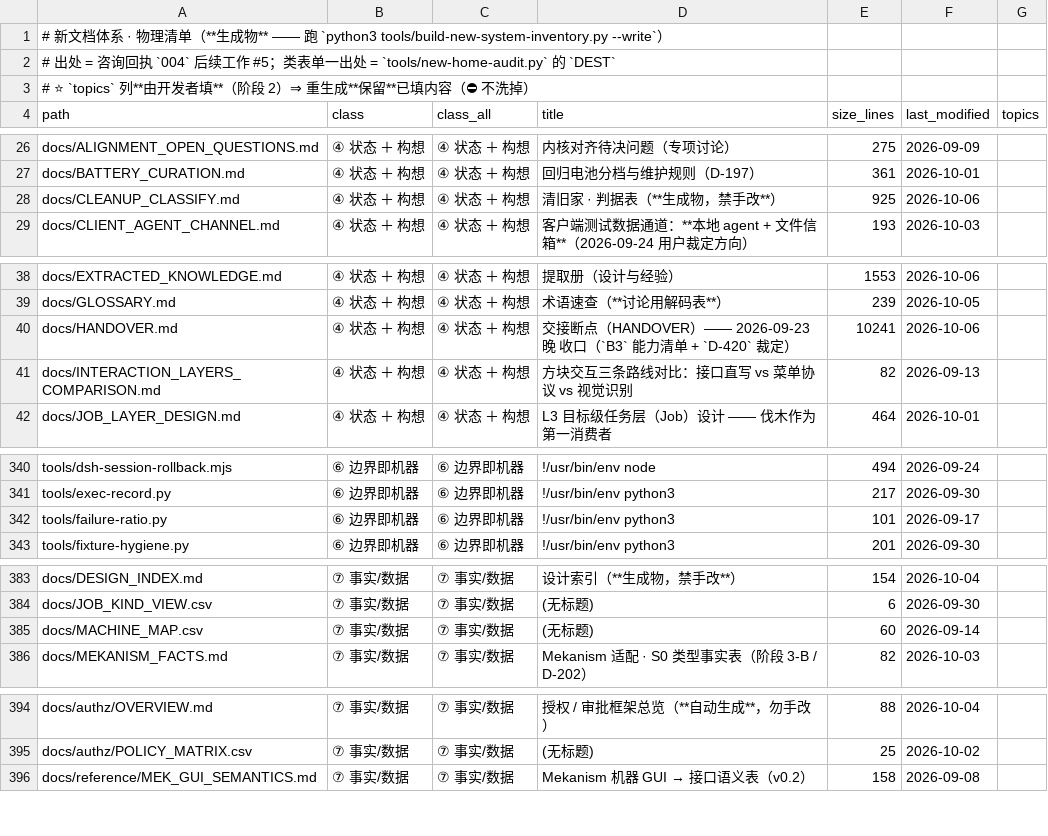
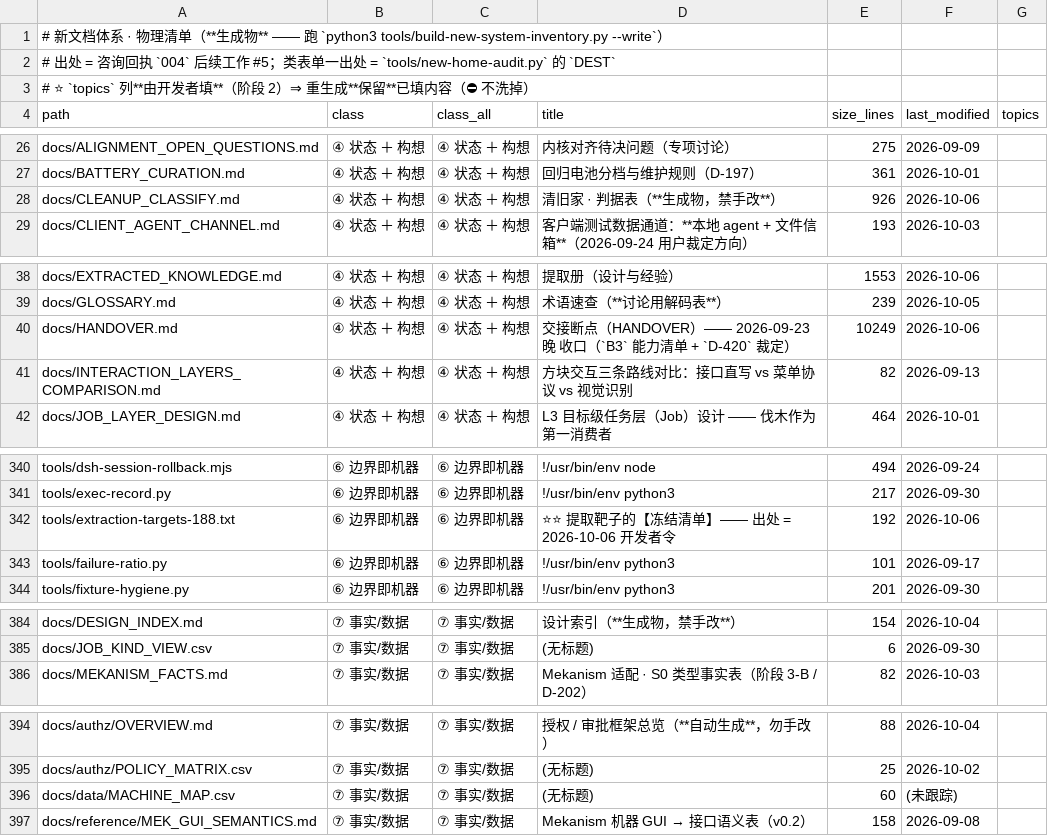
Before and after one commit to dddgn486/Alice-mcbot, a TSV file: tools/new-system-inventory.tsv, drawn as a sheet; only a part is shown, gaps mark what is left out.

Commit message:
feat(回执 004.1 待办 E): `MACHINE_MAP.csv` → `docs/data/`（裁定 4）
⭐ 裁定 4：机器映射表**不是核心件**（它是**子系统数据字典**）⇒ 移出 `docs/` 根。

· `git mv docs/MACHINE_MAP.csv docs/data/MACHINE_MAP.csv`
· 改路径常量与引用：`tools/machine-map.py` · `tools/capability-list.py` · `tools/new-home-audit.py`（DEST ⑦ 显式点名）· `docs/MOD_ADAPTER_PROTOCOL.md`
  ⭐ **`DEST` 不用加行** —— 实测 `docs/*.csv` 的 `*` **连子目录一起匹配**（`docs/data/MACHINE_MAP.csv` 仍判 ⑦）
· ⛔ **不改历史件**（`survey/*` · `docs/reviews/*` · `AI_DECISIONS.md` 里的旧路径照旧留痕）
· ⛔ `.csv` 不在提取靶子里 ⇒ **靶子 188 动都没动**

⚠️ 如实记一处坑：`machine-map.py` 的常量是**单个字符串**（`ROOT / "docs/MACHINE_MAP.csv"`）⇒ 替换命中；
   而 `capability-list.py` 是**分开的 token**（`ROOT / "docs" / "MACHINE_MAP.csv"`）⇒ ⭐ **第一遍没命中**，
   由 `check-capability-list` 的「机器 0 行」**当场抓到** ⇒ 已修。

`CHECK_ALL_RESULT PASS_WITH_WARNINGS: pass=61 warning=2 failed=0`

```diff
--- a/tools/new-system-inventory.tsv
+++ b/tools/new-system-inventory.tsv
@@ -27,3 +27,3 @@ docs/ALIGNMENT_OPEN_QUESTIONS.md	④ 状态 ＋ 构想	④ 状态 ＋ 构想	内
 docs/BATTERY_CURATION.md	④ 状态 ＋ 构想	④ 状态 ＋ 构想	回归电池分档与维护规则（D-197）	361	2026-10-01	
-docs/CLEANUP_CLASSIFY.md	④ 状态 ＋ 构想	④ 状态 ＋ 构想	清旧家 · 判据表（**生成物，禁手改**）	925	2026-10-06	
+docs/CLEANUP_CLASSIFY.md	④ 状态 ＋ 构想	④ 状态 ＋ 构想	清旧家 · 判据表（**生成物，禁手改**）	926	2026-10-06	
 docs/CLIENT_AGENT_CHANNEL.md	④ 状态 ＋ 构想	④ 状态 ＋ 构想	客户端测试数据通道：**本地 agent + 文件信箱**（2026-09-24 用户裁定方向）	193	2026-10-03	
@@ -39,3 +39,3 @@ docs/EXTRACTED_KNOWLEDGE.md	④ 状态 ＋ 构想	④ 状态 ＋ 构想	提取
 docs/GLOSSARY.md	④ 状态 ＋ 构想	④ 状态 ＋ 构想	术语速查（**讨论用解码表**）	239	2026-10-05	
-docs/HANDOVER.md	④ 状态 ＋ 构想	④ 状态 ＋ 构想	交接断点（HANDOVER）—— 2026-09-23 晚 收口（`B3` 能力清单 + `D-420` 裁定）	10241	2026-10-06	
+docs/HANDOVER.md	④ 状态 ＋ 构想	④ 状态 ＋ 构想	交接断点（HANDOVER）—— 2026-09-23 晚 收口（`B3` 能力清单 + `D-420` 裁定）	10249	2026-10-06	
 docs/INTERACTION_LAYERS_COMPARISON.md	④ 状态 ＋ 构想	④ 状态 ＋ 构想	方块交互三条路线对比：接口直写 vs 菜单协议 vs 视觉识别	82	2026-09-13	
@@ -341,2 +341,3 @@ tools/dsh-session-rollback.mjs	⑥ 边界即机器	⑥ 边界即机器	!/usr/bin
 tools/exec-record.py	⑥ 边界即机器	⑥ 边界即机器	!/usr/bin/env python3	217	2026-09-30	
+tools/extraction-targets-188.txt	⑥ 边界即机器	⑥ 边界即机器	⭐⭐ 提取靶子的【冻结清单】—— 出处 = 2026-10-06 开发者令	192	2026-10-06	
 tools/failure-ratio.py	⑥ 边界即机器	⑥ 边界即机器	!/usr/bin/env python3	101	2026-09-17	
@@ -384,3 +385,2 @@ docs/DESIGN_INDEX.md	⑦ 事实/数据	⑦ 事实/数据	设计索引（**生成
 docs/JOB_KIND_VIEW.csv	⑦ 事实/数据	⑦ 事实/数据	(无标题)	6	2026-09-30	
-docs/MACHINE_MAP.csv	⑦ 事实/数据	⑦ 事实/数据	(无标题)	60	2026-09-14	
 docs/MEKANISM_FACTS.md	⑦ 事实/数据	⑦ 事实/数据	Mekanism 适配 · S0 类型事实表（阶段 3-B / D-202）	82	2026-10-03	
@@ -395,2 +395,3 @@ docs/authz/OVERVIEW.md	⑦ 事实/数据	⑦ 事实/数据	授权 / 审批框架
 docs/authz/POLICY_MATRIX.csv	⑦ 事实/数据	⑦ 事实/数据	(无标题)	25	2026-10-02	
+docs/data/MACHINE_MAP.csv	⑦ 事实/数据	⑦ 事实/数据	(无标题)	60	(未跟踪)	
 docs/reference/MEK_GUI_SEMANTICS.md	⑦ 事实/数据	⑦ 事实/数据	Mekanism 机器 GUI → 接口语义表（v0.2）	158	2026-09-08	
```
Also changed, not shown: 6 other files.
